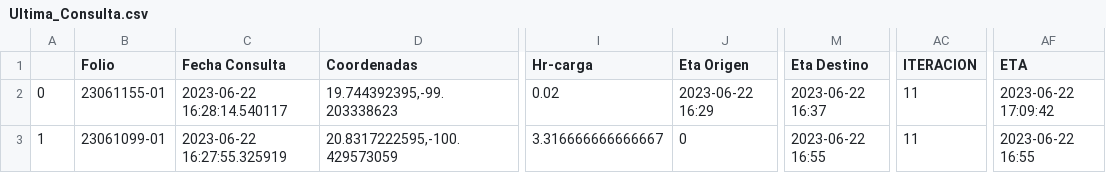
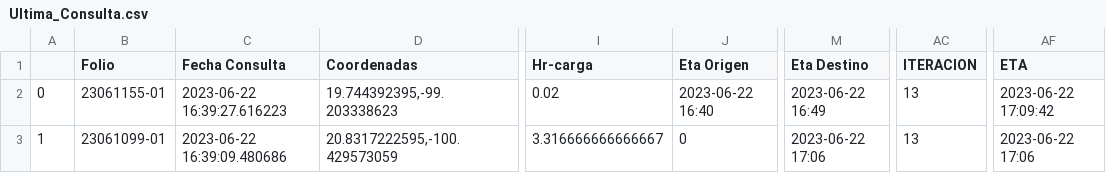
Before and after one commit to NLSCDA/Proyecto-Prisma, a CSV file: Ultima_Consulta.csv, drawn as a sheet; only a part is shown, gaps mark what is left out; the diff names each change by its address in the sheet, - before the commit and + after, or states it on an @@ line.

Commit message:
Actualizacion

```diff
--- a/Ultima_Consulta.csv
+++ b/Ultima_Consulta.csv
-C2 (Fecha Consulta): 2023-06-22 16:28:14.540117
+C2 (Fecha Consulta): 2023-06-22 16:39:27.616223
-J2 (Eta Origen): 2023-06-22 16:29
+J2 (Eta Origen): 2023-06-22 16:40
-M2 (Eta Destino): 2023-06-22 16:37
+M2 (Eta Destino): 2023-06-22 16:49
-AC2:AC3 (ITERACION): 11
+AC2:AC3 (ITERACION): 13
-C3 (Fecha Consulta): 2023-06-22 16:27:55.325919
+C3 (Fecha Consulta): 2023-06-22 16:39:09.480686
-M3 (Eta Destino): 2023-06-22 16:55
+M3 (Eta Destino): 2023-06-22 17:06
-AF3 (ETA): 2023-06-22 16:55
+AF3 (ETA): 2023-06-22 17:06
```
